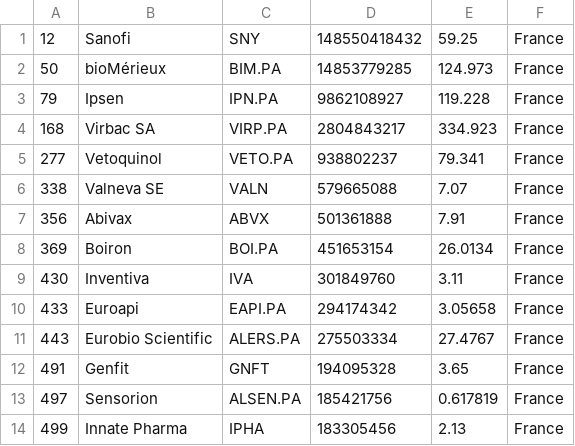
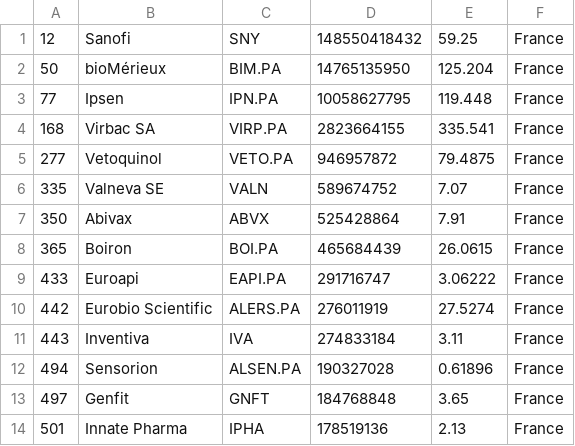
Before and after one commit to jkou02/merida-june-6-2024, a CSV file: companies_france_biotech.csv, drawn as a sheet; only a part is shown; the diff covers the shown part only.

```diff
--- a/companies_france_biotech.csv
+++ b/companies_france_biotech.csv
@@ -1,14 +1,14 @@
 "12","Sanofi","SNY","148550418432","59.25","France"
-"50","bioMérieux","BIM.PA","14853779285","124.973","France"
-"79","Ipsen","IPN.PA","9862108927","119.228","France"
-"168","Virbac SA","VIRP.PA","2804843217","334.923","France"
-"277","Vetoquinol","VETO.PA","938802237","79.341","France"
-"338","Valneva SE","VALN","579665088","7.07","France"
-"356","Abivax","ABVX","501361888","7.91","France"
-"369","Boiron","BOI.PA","451653154","26.0134","France"
-"430","Inventiva","IVA","301849760","3.11","France"
-"433","Euroapi","EAPI.PA","294174342","3.05658","France"
-"443","Eurobio Scientific","ALERS.PA","275503334","27.4767","France"
-"491","Genfit","GNFT","194095328","3.65","France"
-"497","Sensorion","ALSEN.PA","185421756","0.617819","France"
-"499","Innate Pharma","IPHA","183305456","2.13","France"
+"50","bioMérieux","BIM.PA","14765135950","125.204","France"
+"77","Ipsen","IPN.PA","10058627795","119.448","France"
+"168","Virbac SA","VIRP.PA","2823664155","335.541","France"
+"277","Vetoquinol","VETO.PA","946957872","79.4875","France"
+"335","Valneva SE","VALN","589674752","7.07","France"
+"350","Abivax","ABVX","525428864","7.91","France"
+"365","Boiron","BOI.PA","465684439","26.0615","France"
+"433","Euroapi","EAPI.PA","291716747","3.06222","France"
+"442","Eurobio Scientific","ALERS.PA","276011919","27.5274","France"
+"443","Inventiva","IVA","274833184","3.11","France"
+"494","Sensorion","ALSEN.PA","190327028","0.61896","France"
+"497","Genfit","GNFT","184768848","3.65","France"
+"501","Innate Pharma","IPHA","178519136","2.13","France"
```
Also changed, not shown: 22 edited cells elsewhere in this file, companies-Biotech.csv, companies_germany_biotech.csv, 1 other file.
